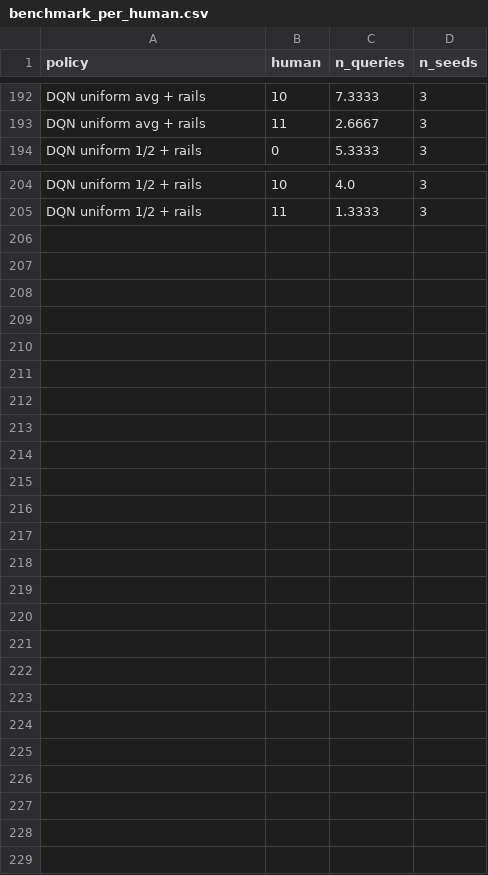
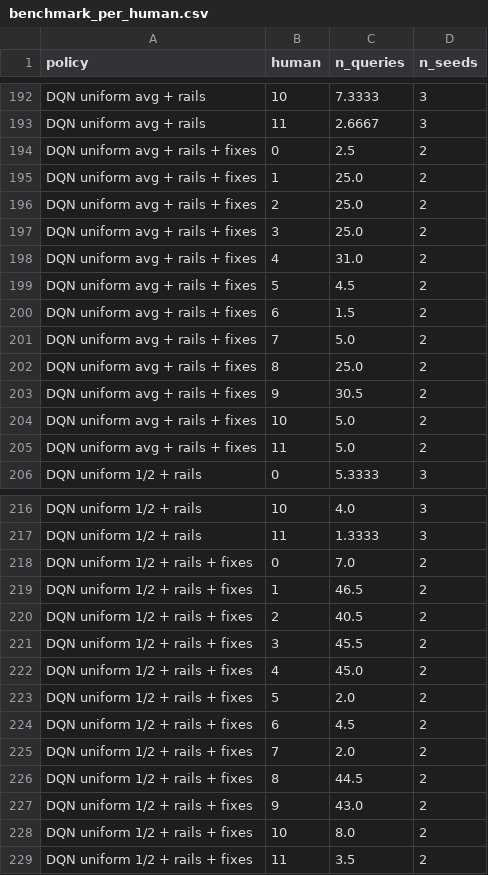
Before and after one commit to Silviatulli/implicitgoals, a CSV file: big_Q_games/results/benchmark_per_human.csv, drawn as a sheet; only a part is shown, gaps mark what is left out.

```diff
--- a/big_Q_games/results/benchmark_per_human.csv
+++ b/big_Q_games/results/benchmark_per_human.csv
@@ -193,2 +193,14 @@ DQN uniform avg + rails,10,7.3333,3
 DQN uniform avg + rails,11,2.6667,3
+DQN uniform avg + rails + fixes,0,2.5,2
+DQN uniform avg + rails + fixes,1,25.0,2
+DQN uniform avg + rails + fixes,2,25.0,2
+DQN uniform avg + rails + fixes,3,25.0,2
+DQN uniform avg + rails + fixes,4,31.0,2
+DQN uniform avg + rails + fixes,5,4.5,2
+DQN uniform avg + rails + fixes,6,1.5,2
+DQN uniform avg + rails + fixes,7,5.0,2
+DQN uniform avg + rails + fixes,8,25.0,2
+DQN uniform avg + rails + fixes,9,30.5,2
+DQN uniform avg + rails + fixes,10,5.0,2
+DQN uniform avg + rails + fixes,11,5.0,2
 DQN uniform 1/2 + rails,0,5.3333,3
@@ -205 +217,13 @@ DQN uniform 1/2 + rails,10,4.0,3
 DQN uniform 1/2 + rails,11,1.3333,3
+DQN uniform 1/2 + rails + fixes,0,7.0,2
+DQN uniform 1/2 + rails + fixes,1,46.5,2
+DQN uniform 1/2 + rails + fixes,2,40.5,2
+DQN uniform 1/2 + rails + fixes,3,45.5,2
+DQN uniform 1/2 + rails + fixes,4,45.0,2
+DQN uniform 1/2 + rails + fixes,5,2.0,2
+DQN uniform 1/2 + rails + fixes,6,4.5,2
+DQN uniform 1/2 + rails + fixes,7,2.0,2
+DQN uniform 1/2 + rails + fixes,8,44.5,2
+DQN uniform 1/2 + rails + fixes,9,43.0,2
+DQN uniform 1/2 + rails + fixes,10,8.0,2
+DQN uniform 1/2 + rails + fixes,11,3.5,2
```
Also changed, not shown: 22 other files.
